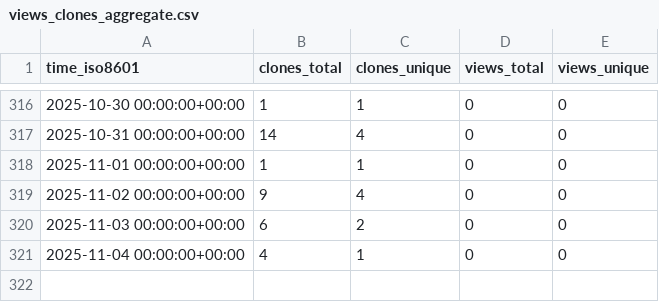
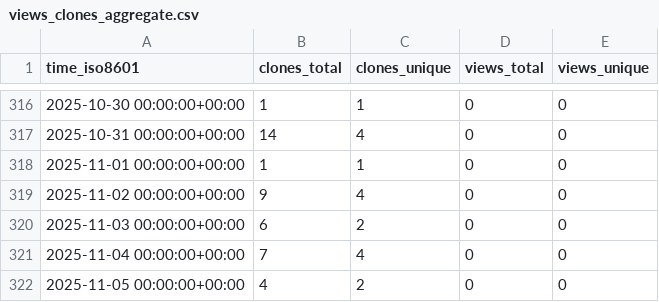
Before and after one commit to cubicleguy/ess_accl_ros1_driver, a CSV file: cubicleguy/ess_accl_ros1_driver/ghrs-data/views_clones_aggregate.csv, drawn as a sheet; only a part is shown, gaps mark what is left out.

```diff
--- a/cubicleguy/ess_accl_ros1_driver/ghrs-data/views_clones_aggregate.csv
+++ b/cubicleguy/ess_accl_ros1_driver/ghrs-data/views_clones_aggregate.csv
@@ -320,2 +320,3 @@ time_iso8601,clones_total,clones_unique,views_total,views_unique
 2025-11-03 00:00:00+00:00,6,2,0,0
-2025-11-04 00:00:00+00:00,4,1,0,0
+2025-11-04 00:00:00+00:00,7,4,0,0
+2025-11-05 00:00:00+00:00,4,2,0,0
```
Also changed, not shown: 1 other file.
